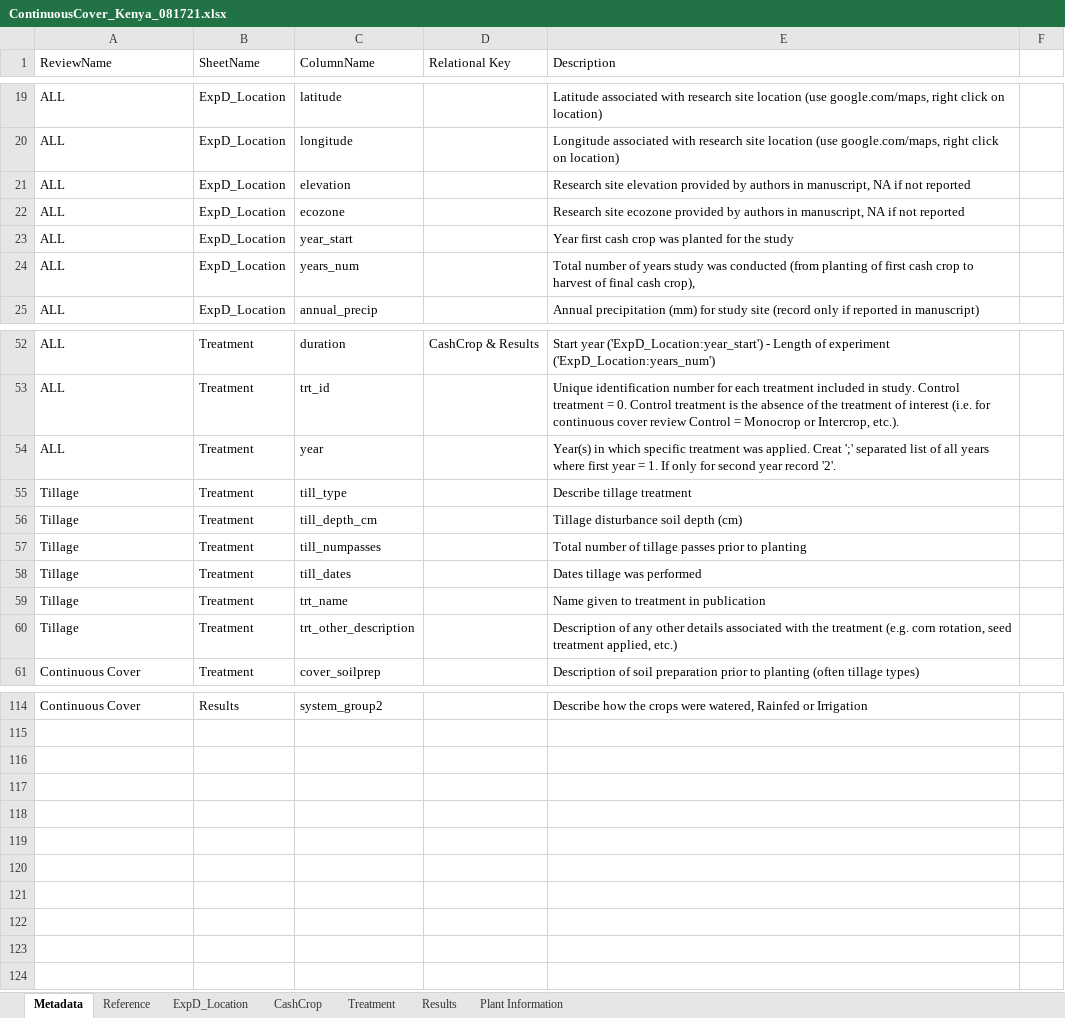
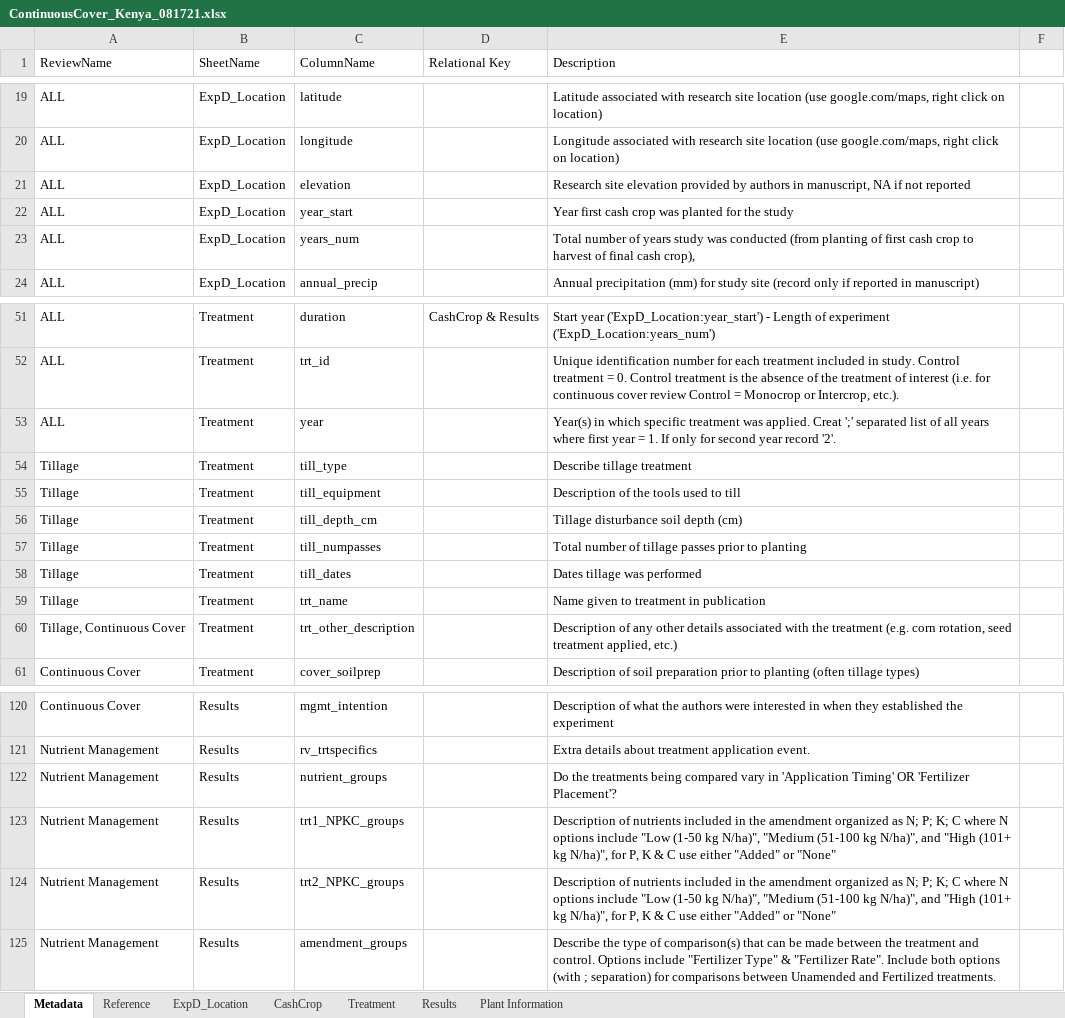
Before and after one commit to swood-ecology/AgEvidence, an Excel workbook: AgEvidence_Kenya/data/ContinuousCover_Kenya_081721.xlsx, sheet Metadata, drawn as a sheet; only a part is shown, gaps mark what is left out; values as stored, in another font and other column widths than the file's, no cell formats; removed rows and columns are numbered as before the commit, all else as after; the diff covers the shown part only; the diff names each change by its address in the sheet, - before the commit and + after, or states it on an @@ line.

Commit message:
updated metadata and created KNB files for uploading to repository

```diff
--- a/AgEvidence_Kenya/data/ContinuousCover_Kenya_081721.xlsx (sheet Metadata)
+++ b/AgEvidence_Kenya/data/ContinuousCover_Kenya_081721.xlsx (sheet Metadata)
-row 22: ALL | ExpD_Location | ecozone |  | Research site ecozone provided by authors in manuscript, NA if not reported
+row 55: Tillage | Treatment | till_equipment |  | Description of the tools used to till
-A60 (ReviewName): Tillage
+A60 (ReviewName): Tillage, Continuous Cover
-C120 (ColumnName): system_group2
+C120 (ColumnName): mgmt_intention
-E120 (Description): Describe how the crops were watered, Rainfed or Irrigation
+E120 (Description): Description of what the authors were interested in when they established the experiment
+row 121: Nutrient Management | Results | rv_trtspecifics |  | Extra details about treatment application event.
+row 122: Nutrient Management | Results | nutrient_groups |  | Do the treatments being compared vary in 'Application Timing' OR 'Fertilizer Placement'?
+row 123: Nutrient Management | Results | trt1_NPKC_groups |  | Description of nutrients included in the amendment organized as N; P; K; C where N options include "Low (1-50 kg N/ha)", "Medium (51-100 kg N/ha)", and "High (101+ kg N/ha)", for P, K & C use either "Added" or "None"
+row 124: Nutrient Management | Results | trt2_NPKC_groups |  | Description of nutrients included in the amendment organized as N; P; K; C where N options include "Low (1-50 kg N/ha)", "Medium (51-100 kg N/ha)", and "High (101+ kg N/ha)", for P, K & C use either "Added" or "None"
+row 125: Nutrient Management | Results | amendment_groups |  | Describe the type of comparison(s) that can be made between the treatment and control. Options include "Fertilizer Type" & "Fertilizer Rate". Include both options (with ; separation) for comparisons between Unamended and Fertilized treatments.
```
Also changed, not shown: 12 added rows, 6 removed rows and 46 edited cells elsewhere in this sheet, cell formats, AgEvidence_Kenya/data/Tillage_Kenya_081721.xlsx, AgEvidence_Kenya/data/normative-effects-Kenya.xlsx, 6 other files.
